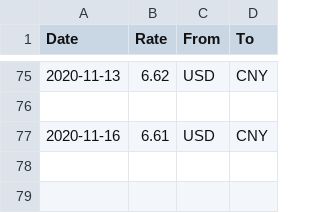
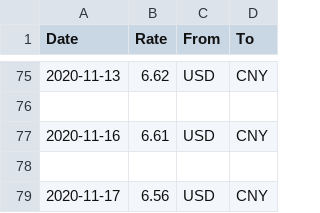
Before and after one commit to unparadise/web_projects, a CSV file: exchange_rates.csv, drawn as a sheet; only a part is shown, gaps mark what is left out.

Commit message:
Pulled rate on 11/17

```diff
--- a/exchange_rates.csv
+++ b/exchange_rates.csv
@@ -77 +77,3 @@ Date,Rate,From,To
 2020-11-16,6.61,USD,CNY
+
+2020-11-17,6.56,USD,CNY
```
